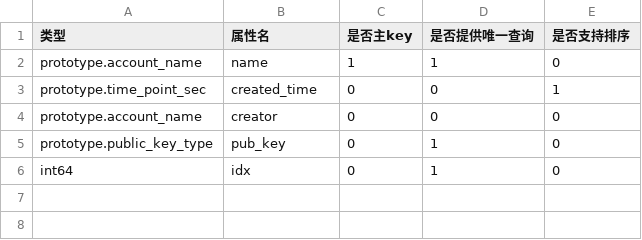
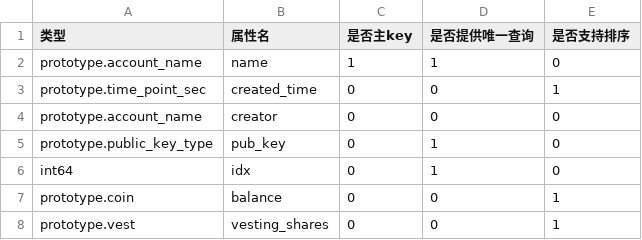
Before and after one commit to coschain/contentos-go, a CSV file: app/table/table-define/account.csv, drawn as a sheet.

Commit message:
apply account create op

```diff
--- a/app/table/table-define/account.csv
+++ b/app/table/table-define/account.csv
@@ -6 +6,3 @@ prototype.public_key_type,pub_key     ,0,1,0
 int64                    ,idx         ,0,1,0
+prototype.coin           ,balance     ,0,0,1
+prototype.vest           ,vesting_shares ,0,0,1
```
Also changed, not shown: 6 other files.
